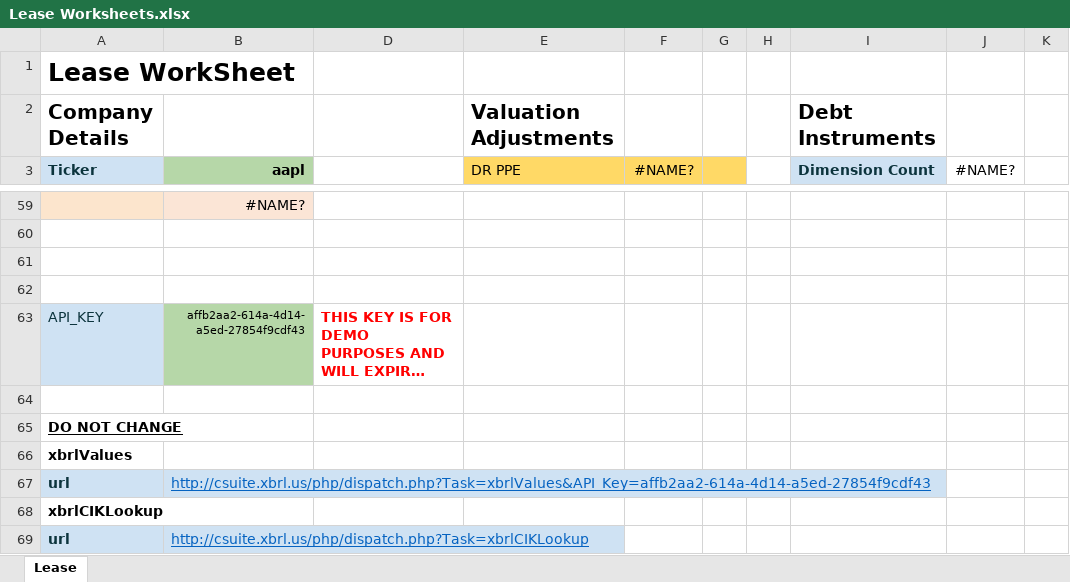
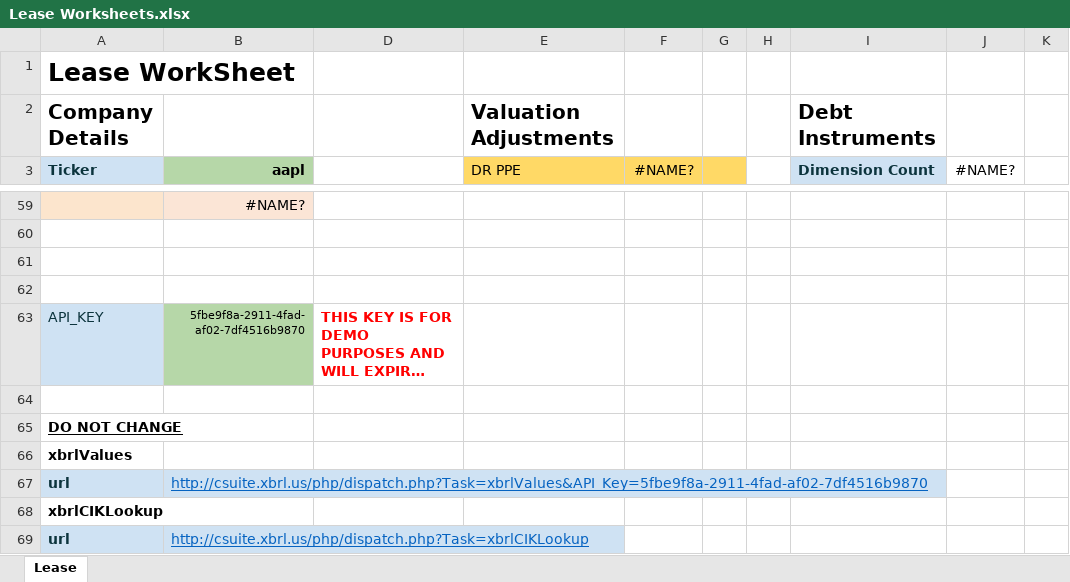
Before and after one commit to xbrlus/xbrl-api, an Excel workbook: templates/Leases/Lease Worksheets.xlsx, sheet Lease, drawn as a sheet; only a part is shown, gaps mark what is left out; long unchanged cells end in …; values as stored, in another font and other column widths than the file's, no borders; the diff names each change by its address in the sheet, - before the commit and + after, or states it on an @@ line.

```diff
--- a/templates/Leases/Lease Worksheets.xlsx (sheet Lease)
+++ b/templates/Leases/Lease Worksheets.xlsx (sheet Lease)
-B63 (aapl): affb2aa2-614a-4d14-a5ed-27854f9cdf43
+B63 (aapl): 5fbe9f8a-2911-4fad-af02-7df4516b9870
-B67 (aapl): http://csuite.xbrl.us/php/dispatch.php?Task=xbrlValues&API_Key=affb2aa2-614a-4d14-a5ed-27854f9cdf43
+B67 (aapl): http://csuite.xbrl.us/php/dispatch.php?Task=xbrlValues&API_Key=5fbe9f8a-2911-4fad-af02-7df4516b9870
```
Also changed, not shown: hidden cells, templates/BalanceSheet/BSCompare.xlsm, templates/BalanceSheet/BSCompare.xlsx, 2 other files.
